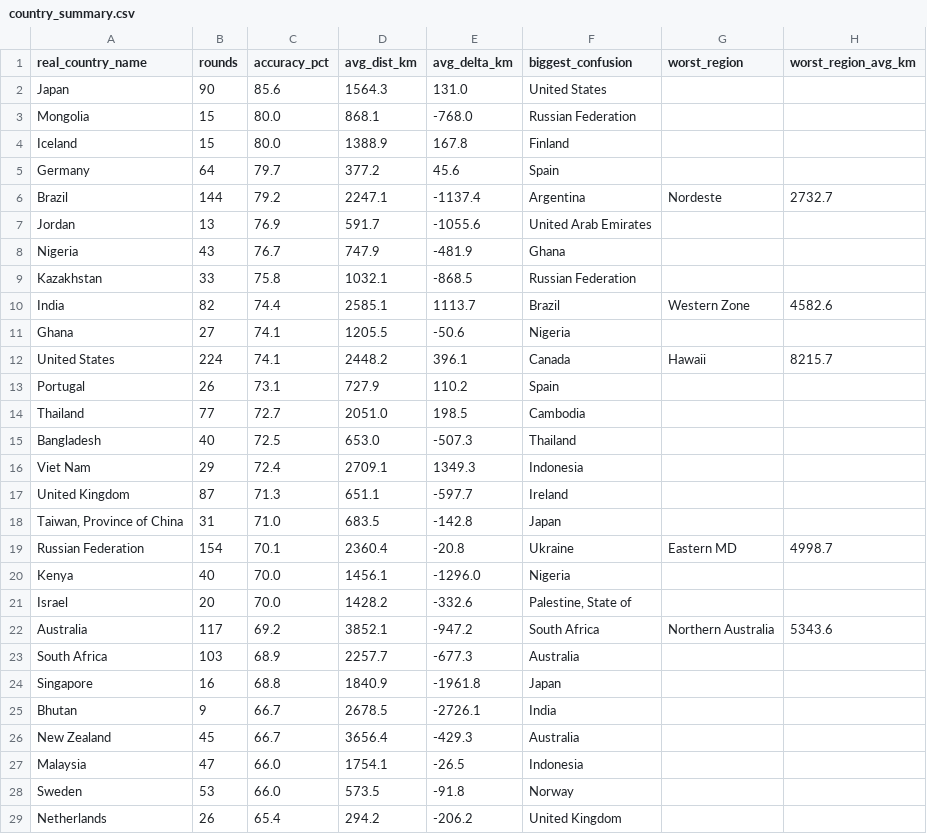
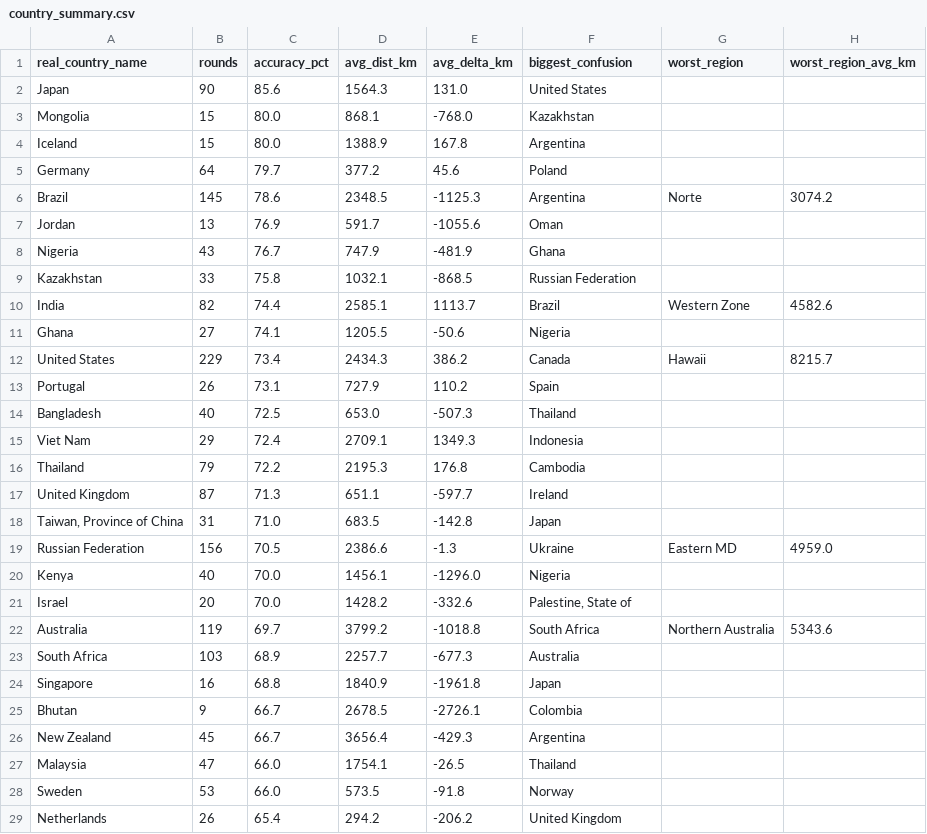
Before and after one commit to pedrosalgado22/Live_Geoguessr_Dashboard, a CSV file: country_summary.csv, drawn as a sheet; only a part is shown; the diff covers the shown part only.

```diff
--- a/country_summary.csv
+++ b/country_summary.csv
@@ -2,7 +2,7 @@ real_country_name,rounds,accuracy_pct,avg_dist_km,avg_delta_km,biggest_confusion
 Japan,90,85.6,1564.3,131.0,United States,,
-Mongolia,15,80.0,868.1,-768.0,Russian Federation,,
-Iceland,15,80.0,1388.9,167.8,Finland,,
-Germany,64,79.7,377.2,45.6,Spain,,
-Brazil,144,79.2,2247.1,-1137.4,Argentina,Nordeste,2732.7
-Jordan,13,76.9,591.7,-1055.6,United Arab Emirates,,
+Mongolia,15,80.0,868.1,-768.0,Kazakhstan,,
+Iceland,15,80.0,1388.9,167.8,Argentina,,
+Germany,64,79.7,377.2,45.6,Poland,,
+Brazil,145,78.6,2348.5,-1125.3,Argentina,Norte,3074.2
+Jordan,13,76.9,591.7,-1055.6,Oman,,
 Nigeria,43,76.7,747.9,-481.9,Ghana,,
@@ -11,18 +11,18 @@ India,82,74.4,2585.1,1113.7,Brazil,Western Zone,4582.6
 Ghana,27,74.1,1205.5,-50.6,Nigeria,,
-United States,224,74.1,2448.2,396.1,Canada,Hawaii,8215.7
+United States,229,73.4,2434.3,386.2,Canada,Hawaii,8215.7
 Portugal,26,73.1,727.9,110.2,Spain,,
-Thailand,77,72.7,2051.0,198.5,Cambodia,,
 Bangladesh,40,72.5,653.0,-507.3,Thailand,,
 Viet Nam,29,72.4,2709.1,1349.3,Indonesia,,
+Thailand,79,72.2,2195.3,176.8,Cambodia,,
 United Kingdom,87,71.3,651.1,-597.7,Ireland,,
 "Taiwan, Province of China",31,71.0,683.5,-142.8,Japan,,
-Russian Federation,154,70.1,2360.4,-20.8,Ukraine,Eastern MD,4998.7
+Russian Federation,156,70.5,2386.6,-1.3,Ukraine,Eastern MD,4959.0
 Kenya,40,70.0,1456.1,-1296.0,Nigeria,,
 Israel,20,70.0,1428.2,-332.6,"Palestine, State of",,
-Australia,117,69.2,3852.1,-947.2,South Africa,Northern Australia,5343.6
+Australia,119,69.7,3799.2,-1018.8,South Africa,Northern Australia,5343.6
 South Africa,103,68.9,2257.7,-677.3,Australia,,
 Singapore,16,68.8,1840.9,-1961.8,Japan,,
-Bhutan,9,66.7,2678.5,-2726.1,India,,
-New Zealand,45,66.7,3656.4,-429.3,Australia,,
-Malaysia,47,66.0,1754.1,-26.5,Indonesia,,
+Bhutan,9,66.7,2678.5,-2726.1,Colombia,,
+New Zealand,45,66.7,3656.4,-429.3,Argentina,,
+Malaysia,47,66.0,1754.1,-26.5,Thailand,,
 Sweden,53,66.0,573.5,-91.8,Norway,,
```
Also changed, not shown: 4 added rows, 4 removed rows, 1 moved row and 7 edited cells elsewhere in this file, country_training_ranking.csv, games.csv, 1 other file.
